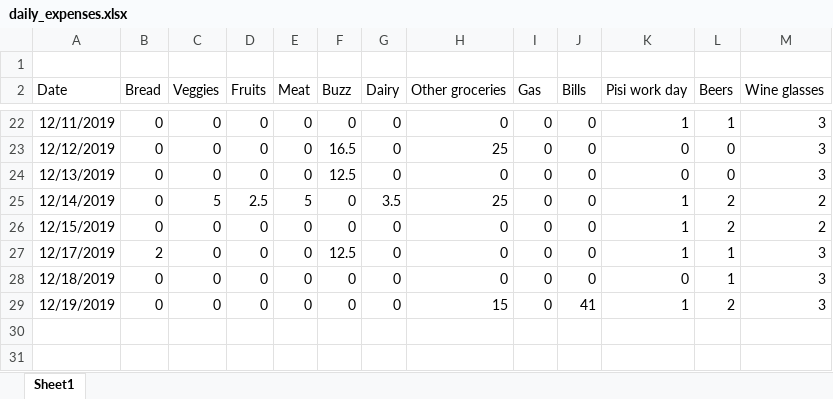
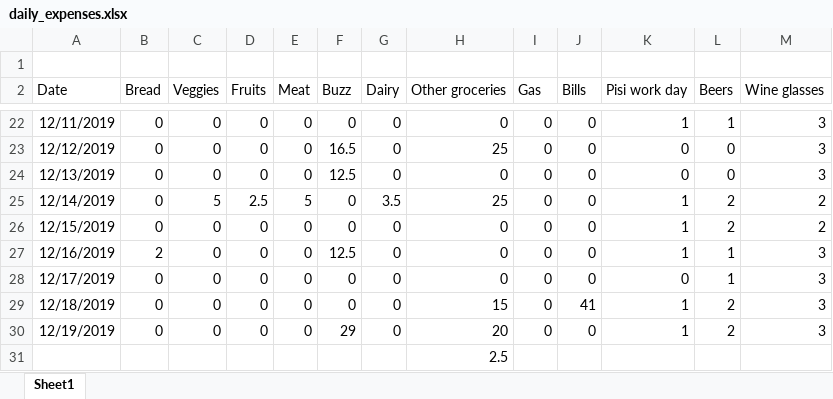
Before and after one commit to elementh11/daily-data, an Excel workbook: daily_expenses.xlsx, sheet Sheet1, drawn as a sheet; only a part is shown, gaps mark what is left out; values as stored, in another font and other column widths than the file's, no borders; addresses are those after the commit; the diff names each change by its address in the sheet, - before the commit and + after, or states it on an @@ line.

Commit message:
Add files via upload

```diff
--- a/daily_expenses.xlsx (sheet Sheet1)
+++ b/daily_expenses.xlsx (sheet Sheet1)
+row 27: 12/16/2019 | 2 | 0 | 0 | 0 | 12.5 | 0 | 0 | 0 | 0 | 1 | 1 | 3
-B28 (Bread): 2
+B28 (Bread): 0
-F28 (Buzz): 12.5
+F28 (Buzz): 0
-K28 (Pisi work day): 1
+K28 (Pisi work day): 0
-H29 (Other groceries): 0
+H29 (Other groceries): 15
-J29 (Bills): 0
+J29 (Bills): 41
-K29 (Pisi work day): 0
+K29 (Pisi work day): 1
-L29 (Beers): 1
+L29 (Beers): 2
-F30 (Buzz): 0
+F30 (Buzz): 29
-H30 (Other groceries): 15
+H30 (Other groceries): 20
-J30 (Bills): 41
+J30 (Bills): 0
+row 31:  |  |  |  |  |  |  | 2.5
```
